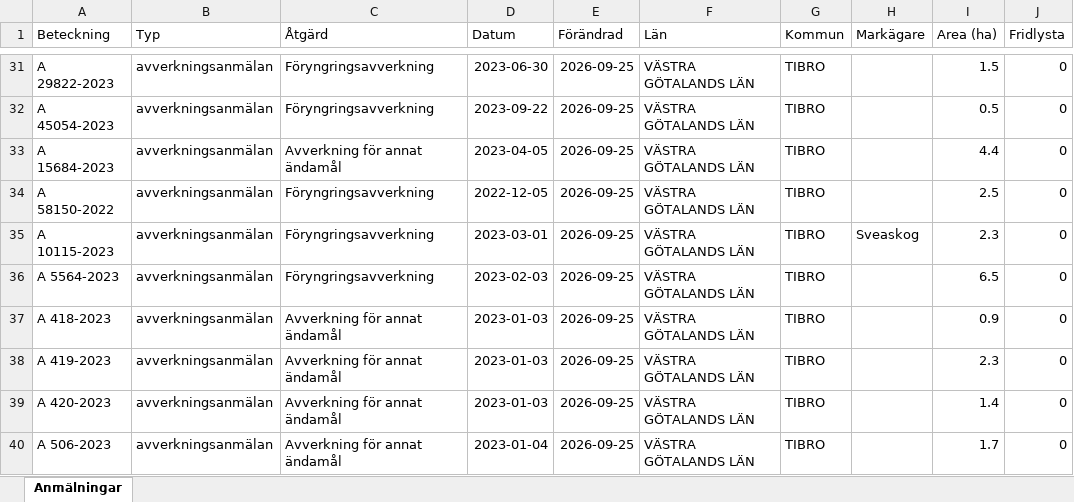
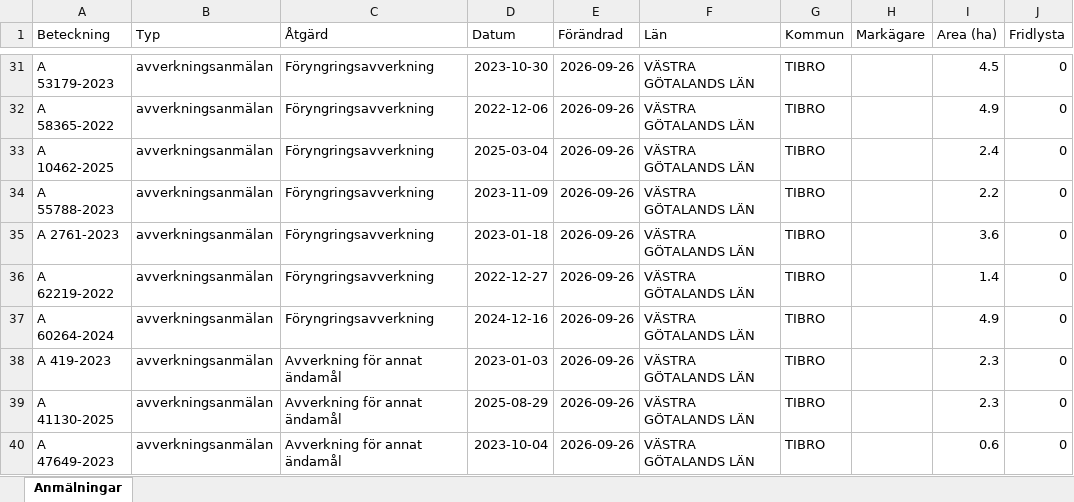
Before and after one commit to klasma/Logging_1472, an Excel workbook: Översikt TIBRO.xlsx, sheet Anmälningar, drawn as a sheet; only a part is shown, gaps mark what is left out; values as stored, in another font and other column widths than the file's, no borders; the diff covers the shown part only; the diff names each change by its address in the sheet, - before the commit and + after, or states it on an @@ line.

```diff
--- a/Översikt TIBRO.xlsx (sheet Anmälningar)
+++ b/Översikt TIBRO.xlsx (sheet Anmälningar)
-A31 (Beteckning): A 29822-2023
+A31 (Beteckning): A 53179-2023
-D31 (Datum): 2023-06-30
+D31 (Datum): 2023-10-30
-E31:E40 (Förändrad): 2026-09-25
+E31:E40 (Förändrad): 2026-09-26
-I31 (Area (ha)): 1.5
+I31 (Area (ha)): 4.5
-A32 (Beteckning): A 45054-2023
+A32 (Beteckning): A 58365-2022
-D32 (Datum): 2023-09-22
+D32 (Datum): 2022-12-06
-I32 (Area (ha)): 0.5
+I32 (Area (ha)): 4.9
-A33 (Beteckning): A 15684-2023
+A33 (Beteckning): A 10462-2025
-C33 (Åtgärd): Avverkning för annat ändamål
+C33 (Åtgärd): Föryngringsavverkning
-D33 (Datum): 2023-04-05
+D33 (Datum): 2025-03-04
-I33 (Area (ha)): 4.4
+I33 (Area (ha)): 2.4
-A34 (Beteckning): A 58150-2022
+A34 (Beteckning): A 55788-2023
-D34 (Datum): 2022-12-05
+D34 (Datum): 2023-11-09
-I34 (Area (ha)): 2.5
+I34 (Area (ha)): 2.2
-A35 (Beteckning): A 10115-2023
+A35 (Beteckning): A 2761-2023
-D35 (Datum): 2023-03-01
+D35 (Datum): 2023-01-18
-H35 (Markägare): Sveaskog
+H35 (Markägare): (empty)
-I35 (Area (ha)): 2.3
+I35 (Area (ha)): 3.6
-A36 (Beteckning): A 5564-2023
+A36 (Beteckning): A 62219-2022
-D36 (Datum): 2023-02-03
+D36 (Datum): 2022-12-27
-I36 (Area (ha)): 6.5
+I36 (Area (ha)): 1.4
-A37 (Beteckning): A 418-2023
+A37 (Beteckning): A 60264-2024
-C37 (Åtgärd): Avverkning för annat ändamål
+C37 (Åtgärd): Föryngringsavverkning
-D37 (Datum): 2023-01-03
+D37 (Datum): 2024-12-16
-I37 (Area (ha)): 0.9
+I37 (Area (ha)): 4.9
-A39 (Beteckning): A 420-2023
+A39 (Beteckning): A 41130-2025
-D39 (Datum): 2023-01-03
+D39 (Datum): 2025-08-29
-I39 (Area (ha)): 1.4
+I39 (Area (ha)): 2.3
-A40 (Beteckning): A 506-2023
+A40 (Beteckning): A 47649-2023
-D40 (Datum): 2023-01-04
+D40 (Datum): 2023-10-04
-I40 (Area (ha)): 1.7
+I40 (Area (ha)): 0.6
```
Also changed, not shown: 462 edited cells elsewhere in this sheet, artfynd/A 2764-2023 artfynd.xlsx, artfynd/A 29724-2022 artfynd.xlsx, 51 other files.
